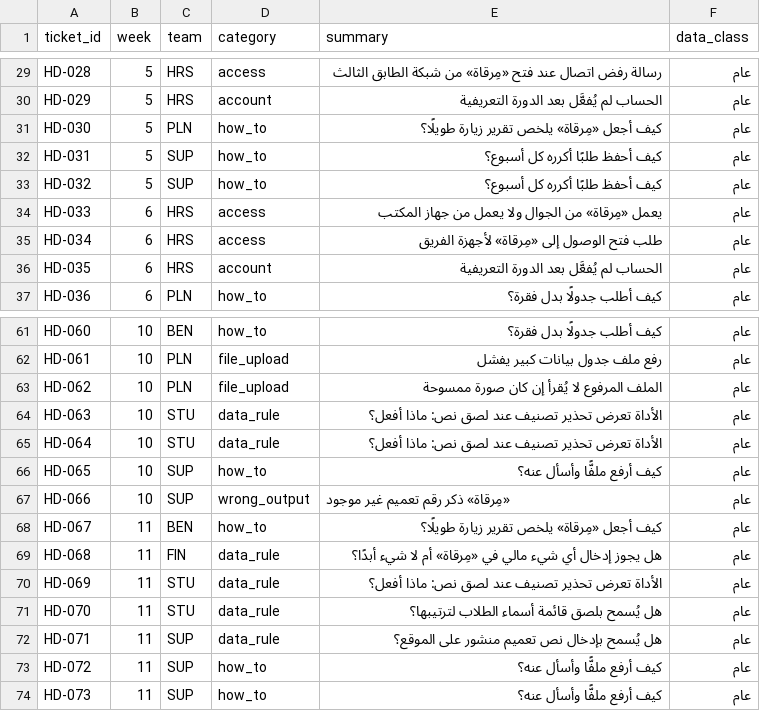
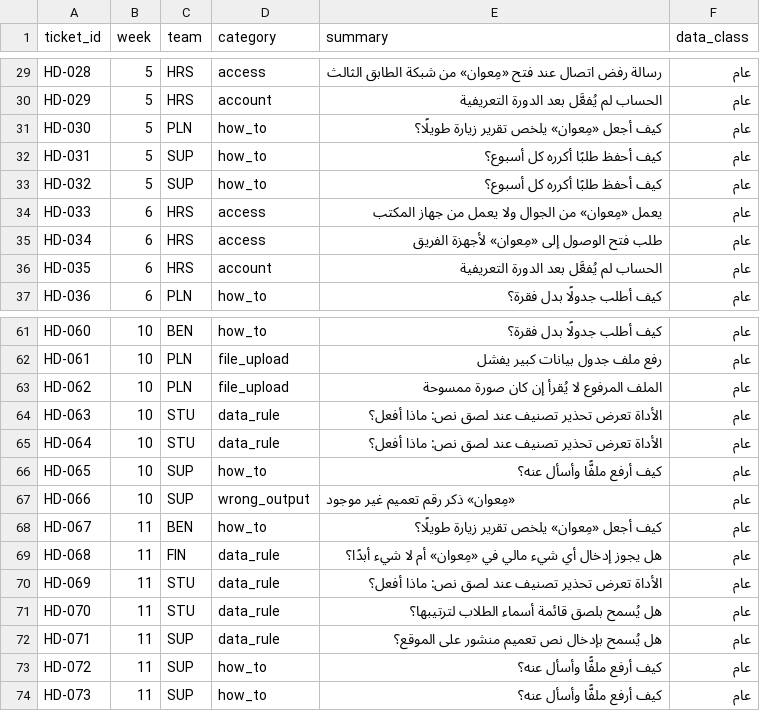
Before and after one commit to SDAIAAcademy/lds-exe-204, a CSV file: labs/files/helpdesk_tickets.csv, drawn as a sheet; only a part is shown, gaps mark what is left out; the diff covers the shown part only; the diff names each change by its address in the sheet, - before the commit and + after, or states it on an @@ line.

```diff
--- a/labs/files/helpdesk_tickets.csv
+++ b/labs/files/helpdesk_tickets.csv
-E29 (summary): …عند فتح «مِرقاة» من شبكة…
+E29 (summary): …عند فتح «مِعوان» من شبكة…
-E31 (summary): كيف أجعل «مِرقاة» يلخص تقرير زيارة طويلًا؟
+E31 (summary): كيف أجعل «مِعوان» يلخص تقرير زيارة طويلًا؟
-E34 (summary): يعمل «مِرقاة» من الجوال…
+E34 (summary): يعمل «مِعوان» من الجوال…
-E35 (summary): طلب فتح الوصول إلى «مِرقاة» لأجهزة الفريق
+E35 (summary): طلب فتح الوصول إلى «مِعوان» لأجهزة الفريق
-E67 (summary): «مِرقاة» ذكر رقم تعميم غير موجود
+E67 (summary): «مِعوان» ذكر رقم تعميم غير موجود
-E68 (summary): كيف أجعل «مِرقاة» يلخص تقرير زيارة طويلًا؟
+E68 (summary): كيف أجعل «مِعوان» يلخص تقرير زيارة طويلًا؟
-E69 (summary): …مالي في «مِرقاة» أم لا…
+E69 (summary): …مالي في «مِعوان» أم لا…
```
Also changed, not shown: 35 edited cells elsewhere in this file, labs/files/case_roles.csv, labs/files/network_weekly.csv, 22 other files.
